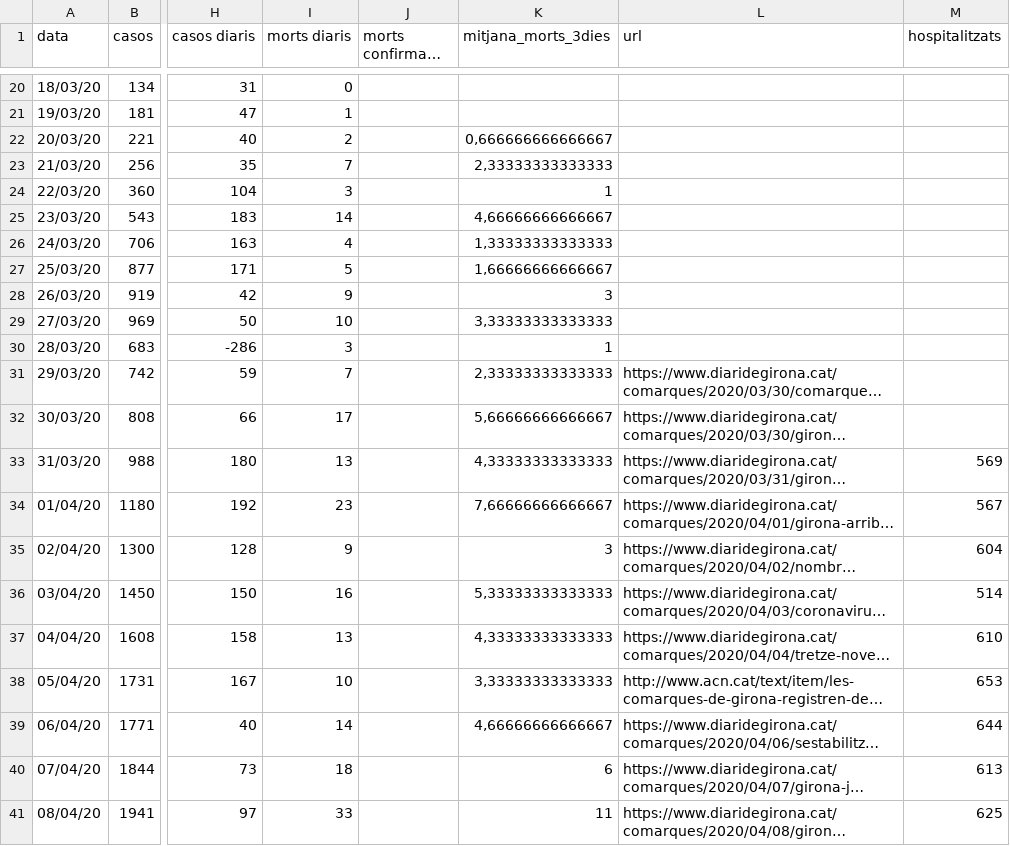
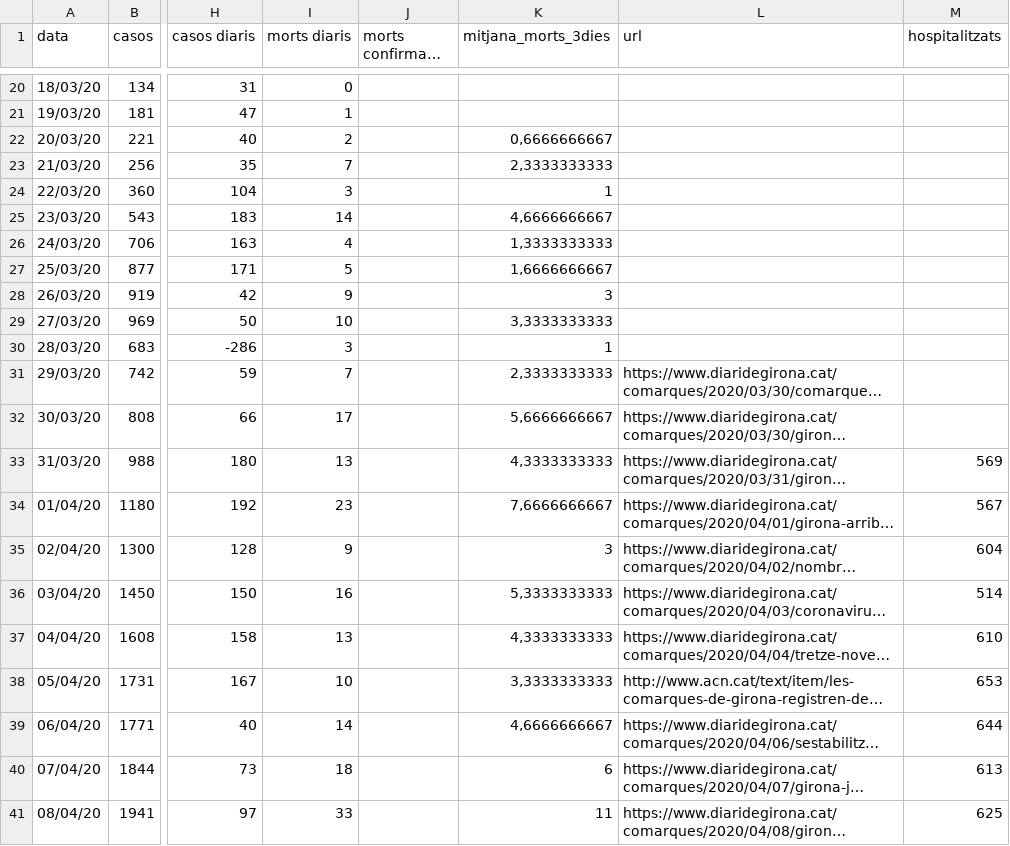
Before and after one commit to nachotronic/covid19, a CSV file: casos_girona.csv, drawn as a sheet; only a part is shown, gaps mark what is left out; long unchanged cells end in …; the diff covers the shown part only; the diff names each change by its address in the sheet, - before the commit and + after, or states it on an @@ line.

```diff
--- a/casos_girona.csv
+++ b/casos_girona.csv
-K22 (mitjana_morts_3dies): 0,666666666666667
+K22 (mitjana_morts_3dies): 0,6666666667
-K23 (mitjana_morts_3dies): 2,33333333333333
+K23 (mitjana_morts_3dies): 2,3333333333
-K25 (mitjana_morts_3dies): 4,66666666666667
+K25 (mitjana_morts_3dies): 4,6666666667
-K26 (mitjana_morts_3dies): 1,33333333333333
+K26 (mitjana_morts_3dies): 1,3333333333
-K27 (mitjana_morts_3dies): 1,66666666666667
+K27 (mitjana_morts_3dies): 1,6666666667
-K29 (mitjana_morts_3dies): 3,33333333333333
+K29 (mitjana_morts_3dies): 3,3333333333
-K31 (mitjana_morts_3dies): 2,33333333333333
+K31 (mitjana_morts_3dies): 2,3333333333
-K32 (mitjana_morts_3dies): 5,66666666666667
+K32 (mitjana_morts_3dies): 5,6666666667
-K33 (mitjana_morts_3dies): 4,33333333333333
+K33 (mitjana_morts_3dies): 4,3333333333
-K34 (mitjana_morts_3dies): 7,66666666666667
+K34 (mitjana_morts_3dies): 7,6666666667
-K36 (mitjana_morts_3dies): 5,33333333333333
+K36 (mitjana_morts_3dies): 5,3333333333
-K37 (mitjana_morts_3dies): 4,33333333333333
+K37 (mitjana_morts_3dies): 4,3333333333
-K38 (mitjana_morts_3dies): 3,33333333333333
+K38 (mitjana_morts_3dies): 3,3333333333
-K39 (mitjana_morts_3dies): 4,66666666666667
+K39 (mitjana_morts_3dies): 4,6666666667
```
Also changed, not shown: 1 added row and 17 edited cells elsewhere in this file.
